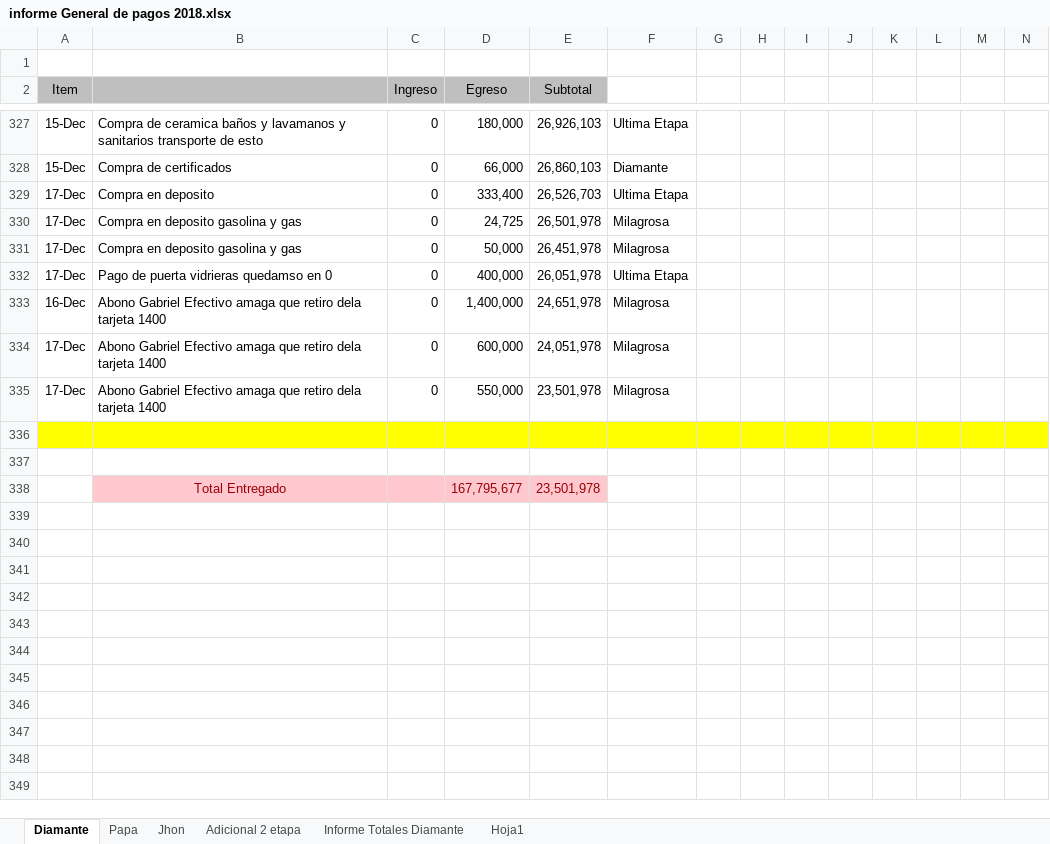
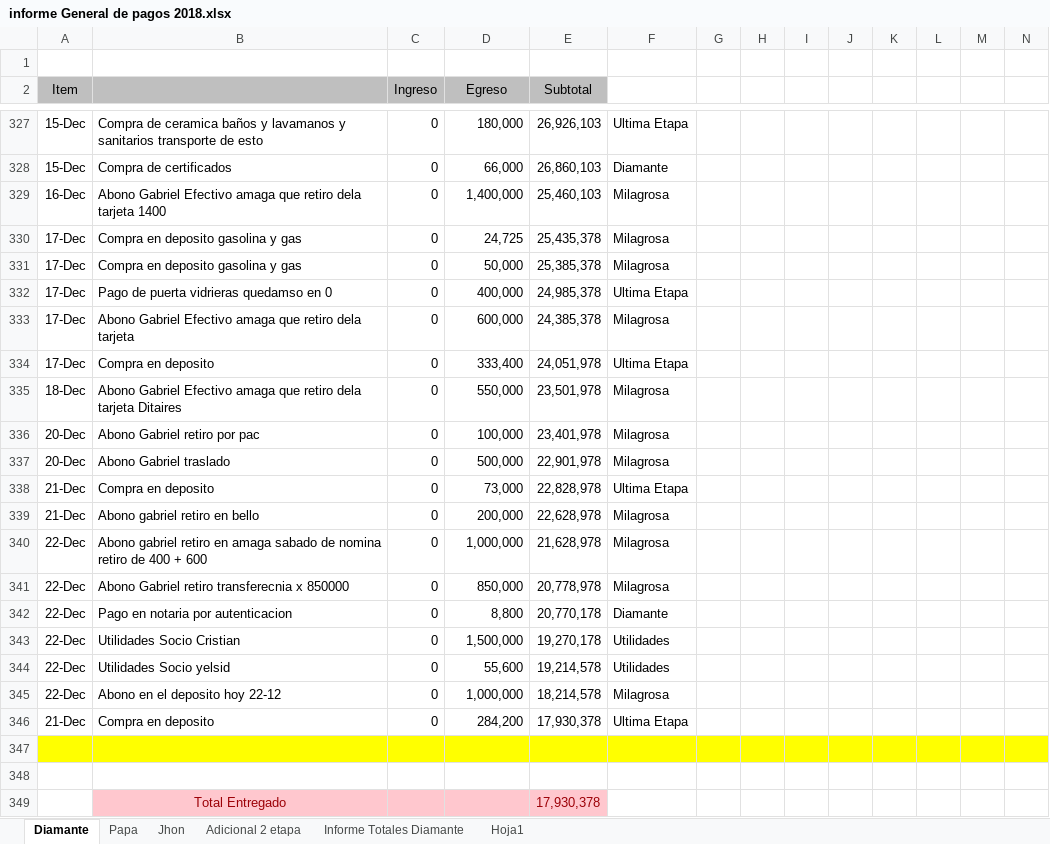
Before and after one commit to jhoncastrillon9/Diamante, an Excel workbook: informe General de pagos 2018.xlsx, sheet Diamante, drawn as a sheet; only a part is shown, gaps mark what is left out; values as stored, in another font and other column widths than the file's, no borders; removed rows and columns are numbered as before the commit, all else as after; rows hold the shown columns only; the diff covers the shown part only; the diff names each change by its address in the sheet, - before the commit and + after, or states it on an @@ line.

Commit message:
Commit infor diamante

```diff
--- a/informe General de pagos 2018.xlsx (sheet Diamante)
+++ b/informe General de pagos 2018.xlsx (sheet Diamante)
-row 329: 17-Dec | Compra en deposito | 0 | 333,400 | 26,526,703 | Ultima Etapa
+row 329: 16-Dec | Abono Gabriel Efectivo amaga que retiro dela tarjeta 1400 | 0 | 1,400,000 | 25,460,103 | Milagrosa
-E330 (Subtotal): 26,501,978
+E330 (Subtotal): 25,435,378
-E331 (Subtotal): 26,451,978
+E331 (Subtotal): 25,385,378
-E332 (Subtotal): 26,051,978
+E332 (Subtotal): 24,985,378
-row 333: 16-Dec | Abono Gabriel Efectivo amaga que retiro dela tarjeta 1400 | 0 | 1,400,000 | 24,651,978 | Milagrosa
-B333: …dela tarjeta 1400
+B333: …dela tarjeta
-E333 (Subtotal): 24,051,978
+E333 (Subtotal): 24,385,378
+row 334: 17-Dec | Compra en deposito | 0 | 333,400 | 24,051,978 | Ultima Etapa
-A335 (Item): 17-Dec
+A335 (Item): 18-Dec
-B335: …dela tarjeta 1400
+B335: …dela tarjeta Ditaires
+row 336: 20-Dec | Abono Gabriel retiro por pac | 0 | 100,000 | 23,401,978 | Milagrosa
+row 337: 20-Dec | Abono Gabriel traslado | 0 | 500,000 | 22,901,978 | Milagrosa
+row 338: 21-Dec | Compra en deposito | 0 | 73,000 | 22,828,978 | Ultima Etapa
+row 339: 21-Dec | Abono gabriel retiro en bello | 0 | 200,000 | 22,628,978 | Milagrosa
+row 340: 22-Dec | Abono gabriel retiro en amaga sabado de nomina retiro de 400 + 600 | 0 | 1,000,000 | 21,628,978 | Milagrosa
+row 341: 22-Dec | Abono Gabriel retiro transferecnia x 850000 | 0 | 850,000 | 20,778,978 | Milagrosa
+row 342: 22-Dec | Pago en notaria por autenticacion | 0 | 8,800 | 20,770,178 | Diamante
+row 343: 22-Dec | Utilidades Socio Cristian | 0 | 1,500,000 | 19,270,178 | Utilidades
+row 344: 22-Dec | Utilidades Socio yelsid | 0 | 55,600 | 19,214,578 | Utilidades
+row 345: 22-Dec | Abono en el deposito hoy 22-12 | 0 | 1,000,000 | 18,214,578 | Milagrosa
+row 346: 21-Dec | Compra en deposito | 0 | 284,200 | 17,930,378 | Ultima Etapa
-row 338:  | Total Entregado |  | 167,795,677 | 23,501,978
+row 349:  | Total Entregado |  |  | 17,930,378
```
Also changed, not shown: 5 edited cells and cell formats elsewhere in this sheet, sheet Informe Totales Diamante, sheet Adicional 2 etapa, informe de cuentas gabriel.xlsx.
